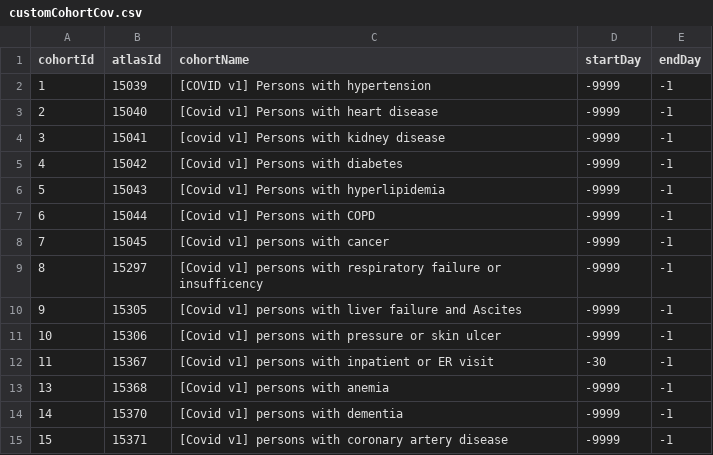
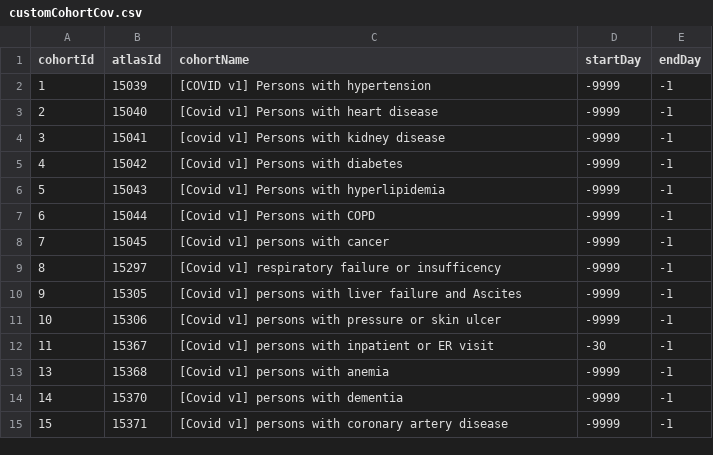
Before and after one commit to ohdsi-studies/Covid19PredictionStudies, a CSV file: SimpleIntesiveCareSurvival/inst/settings/customCohortCov.csv, drawn as a sheet.

Commit message:
chaning names in settings
- changing names to match reduced sql names

```diff
--- a/SimpleIntesiveCareSurvival/inst/settings/customCohortCov.csv
+++ b/SimpleIntesiveCareSurvival/inst/settings/customCohortCov.csv
@@ -8,3 +8,3 @@
 7,15045,"[Covid v1] persons with cancer",-9999,-1
-8,15297,"[Covid v1] persons with respiratory failure or insufficency",-9999,-1
+8,15297,"[Covid v1] respiratory failure or insufficency",-9999,-1
 9,15305,"[Covid v1] persons with liver failure and Ascites",-9999,-1
```
Also changed, not shown: SimpleIntesiveCareSurvival/inst/settings/customCohortCovAlltime.csv, 5 other files.
